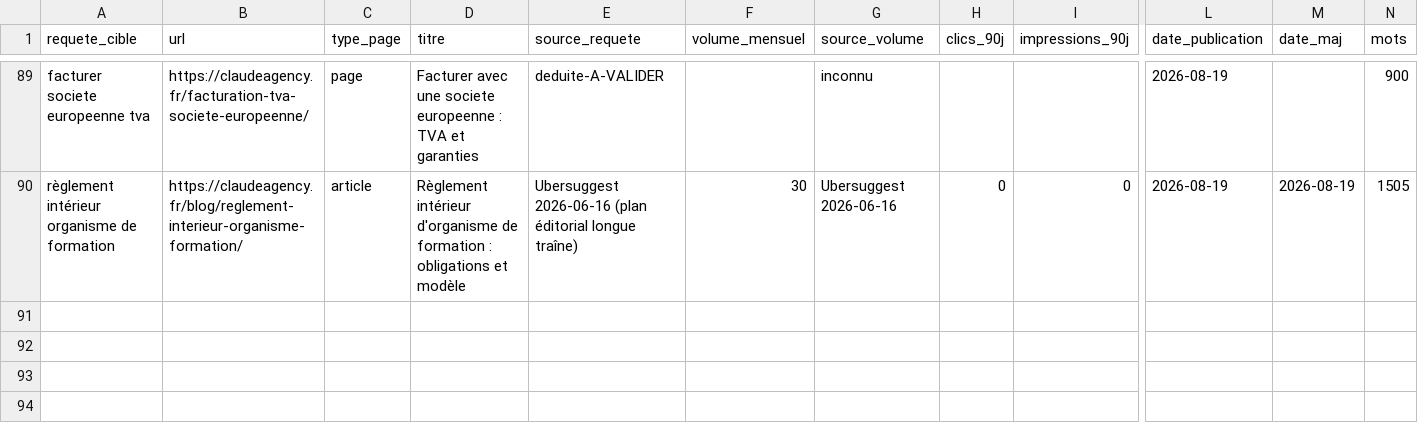
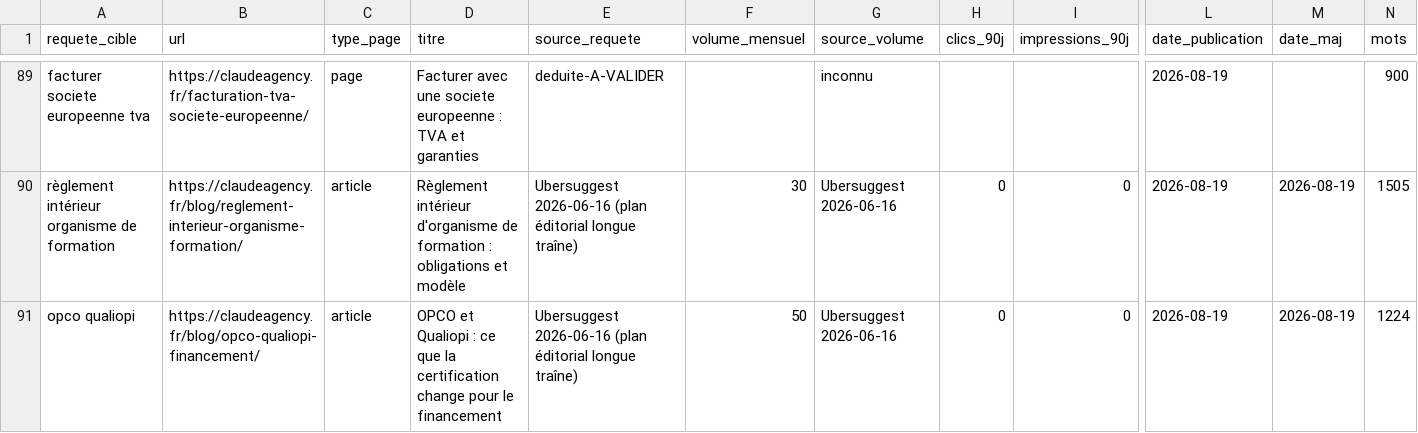
Before and after one commit to JRAYES000/CLAUDEAGENCY, a CSV file: docs/seo/REQUETES.csv, drawn as a sheet; only a part is shown, gaps mark what is left out; rows hold the shown columns only; the diff names each change by its address in the sheet, - before the commit and + after, or states it on an @@ line.

```diff
--- a/docs/seo/REQUETES.csv
+++ b/docs/seo/REQUETES.csv
+row 91: opco qualiopi | https://claudeagency.fr/blog/opco-qualiopi-financement/ | article | OPCO et Qualiopi : ce que la certification change pour le financement | Ubersuggest 2026-06-16 (plan éditorial longue traîne) | 50 | Ubersuggest 2026-06-16 | 0 | 0 | 2026-08-19 | 2026-08-19 | 1224
```
Also changed, not shown: 4 other files.
